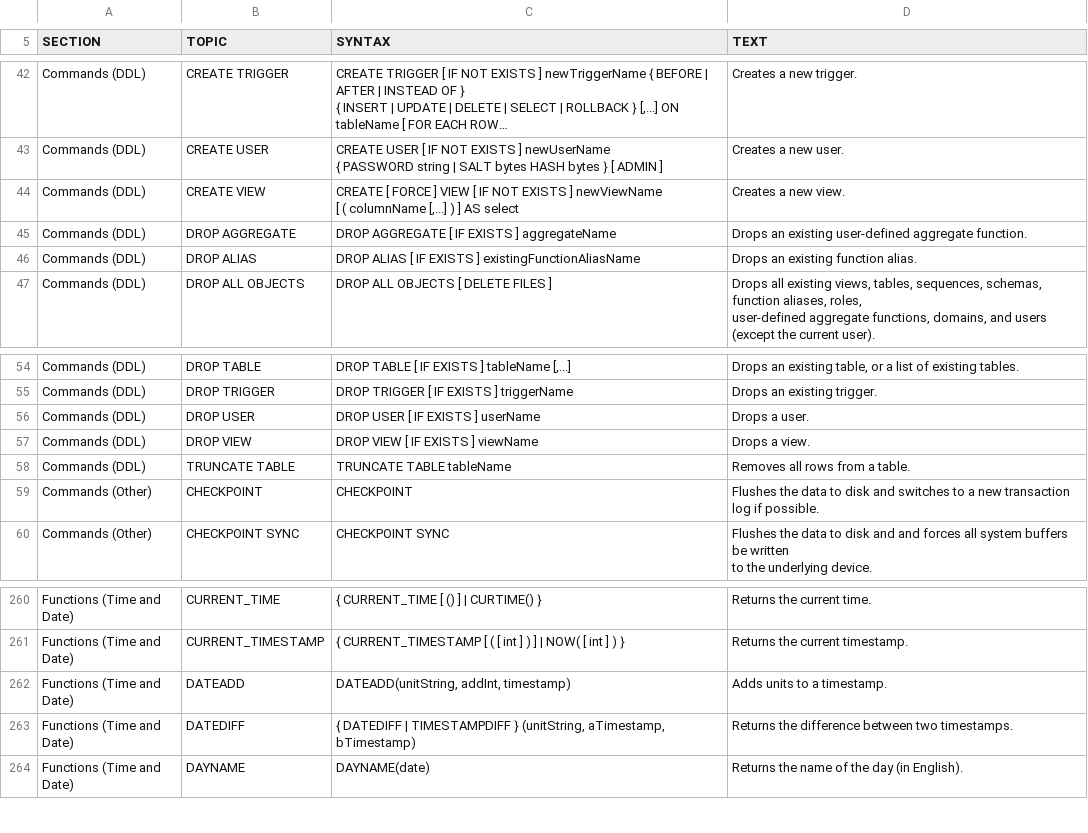
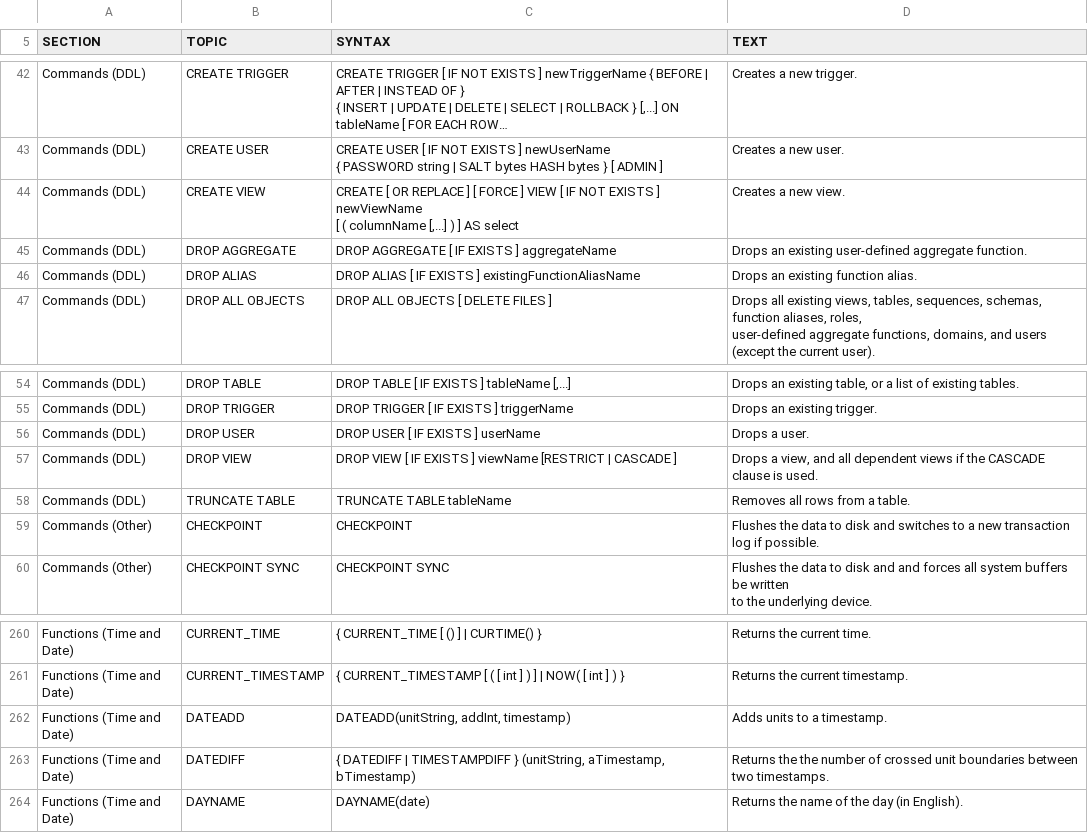
Before and after one commit to coderplay/h2-bitmap, a CSV file: h2/src/main/org/h2/res/help.csv, drawn as a sheet; only a part is shown, gaps mark what is left out; long unchanged cells end in ….

```diff
--- a/h2/src/main/org/h2/res/help.csv
+++ b/h2/src/main/org/h2/res/help.csv
@@ -200,7 +200,7 @@ CREATE USER [ IF NOT EXISTS ] newUserName
 Creates a new user."
-"Commands (DDL)","CREATE VIEW","
-CREATE [ FORCE ] VIEW [ IF NOT EXISTS ] newViewName
-[ ( columnName [,...] ) ] AS select
-","
-Creates a new view."
+"Commands (DDL)","CREATE VIEW","
+CREATE [ OR REPLACE ] [ FORCE ] VIEW [ IF NOT EXISTS ] newViewName
+[ ( columnName [,...] ) ] AS select
+","
+Creates a new view."
 "Commands (DDL)","DROP AGGREGATE","
@@ -254,6 +254,6 @@ DROP USER [ IF EXISTS ] userName
 Drops a user."
-"Commands (DDL)","DROP VIEW","
-DROP VIEW [ IF EXISTS ] viewName
-","
-Drops a view."
+"Commands (DDL)","DROP VIEW","
+DROP VIEW [ IF EXISTS ] viewName [RESTRICT | CASCADE ]
+","
+Drops a view, and all dependent views if the CASCADE clause is used."
 "Commands (DDL)","TRUNCATE TABLE","
@@ -1121,6 +1121,6 @@ DATEADD(unitString, addInt, timestamp)
 Adds units to a timestamp."
-"Functions (Time and Date)","DATEDIFF","
-{ DATEDIFF | TIMESTAMPDIFF } (unitString, aTimestamp, bTimestamp)
-","
-Returns the difference between two timestamps."
+"Functions (Time and Date)","DATEDIFF","
+{ DATEDIFF | TIMESTAMPDIFF } (unitString, aTimestamp, bTimestamp)
+","
+Returns the the number of crossed unit boundaries between two timestamps."
 "Functions (Time and Date)","DAYNAME","
```
Also changed, not shown: h2/src/docsrc/help/help.csv, 18 other files.
